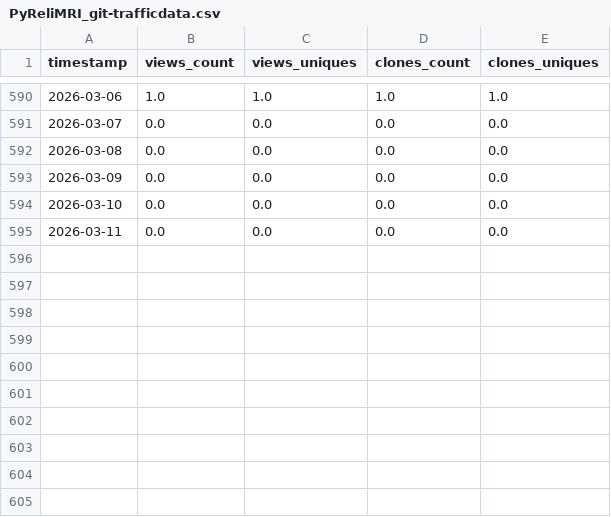
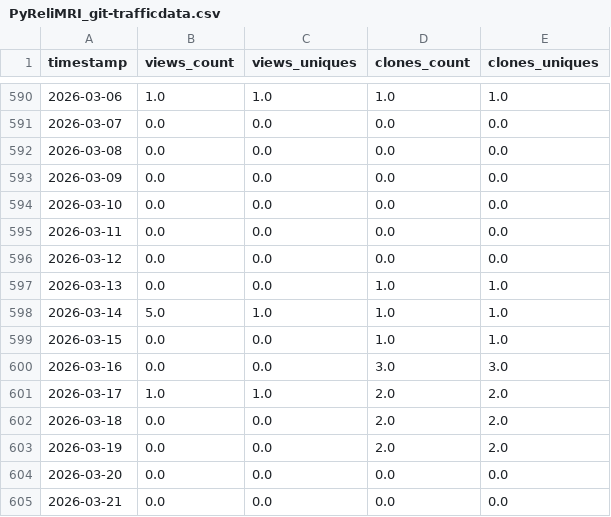
Before and after one commit to demidenm/git_traffik, a CSV file: git_traffik/output/PyReliMRI_git-trafficdata.csv, drawn as a sheet; only a part is shown, gaps mark what is left out; the diff names each change by its address in the sheet, - before the commit and + after, or states it on an @@ line.

```diff
--- a/git_traffik/output/PyReliMRI_git-trafficdata.csv
+++ b/git_traffik/output/PyReliMRI_git-trafficdata.csv
+row 596: 2026-03-12 | 0.0 | 0.0 | 0.0 | 0.0
+row 597: 2026-03-13 | 0.0 | 0.0 | 1.0 | 1.0
+row 598: 2026-03-14 | 5.0 | 1.0 | 1.0 | 1.0
+row 599: 2026-03-15 | 0.0 | 0.0 | 1.0 | 1.0
+row 600: 2026-03-16 | 0.0 | 0.0 | 3.0 | 3.0
+row 601: 2026-03-17 | 1.0 | 1.0 | 2.0 | 2.0
+row 602: 2026-03-18 | 0.0 | 0.0 | 2.0 | 2.0
+row 603: 2026-03-19 | 0.0 | 0.0 | 2.0 | 2.0
+row 604: 2026-03-20 | 0.0 | 0.0 | 0.0 | 0.0
+row 605: 2026-03-21 | 0.0 | 0.0 | 0.0 | 0.0
```
Also changed, not shown: 1 other file.
